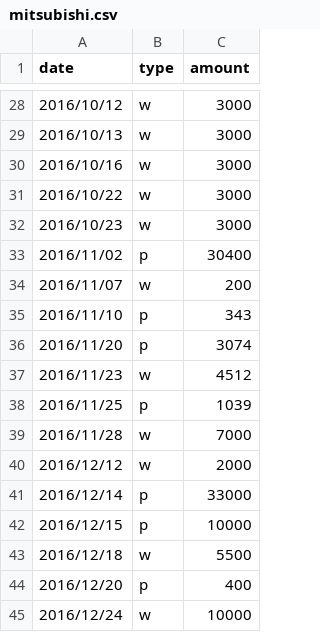
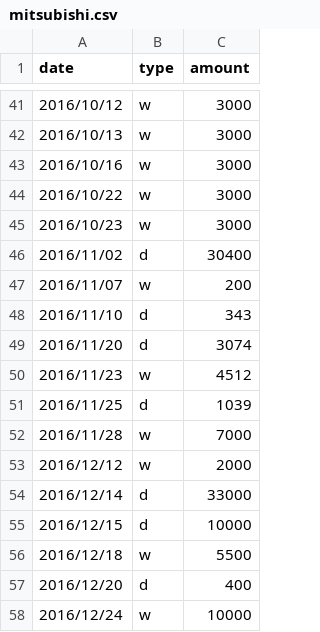
Before and after one commit to Kyohei-Sakai/MyBalanceInquiry, a CSV file: MyBalanceInquiry/DataSources/mitsubishi.csv, drawn as a sheet; only a part is shown, gaps mark what is left out; the diff covers the shown part only.

```diff
--- a/MyBalanceInquiry/DataSources/mitsubishi.csv
+++ b/MyBalanceInquiry/DataSources/mitsubishi.csv
@@ -32,14 +45,14 @@ date,type,amount
 2016/10/23,w,3000
-2016/11/02,p,30400
+2016/11/02,d,30400
 2016/11/07,w,200
-2016/11/10,p,343
-2016/11/20,p,3074
+2016/11/10,d,343
+2016/11/20,d,3074
 2016/11/23,w,4512
-2016/11/25,p,1039
+2016/11/25,d,1039
 2016/11/28,w,7000
 2016/12/12,w,2000
-2016/12/14,p,33000
-2016/12/15,p,10000
+2016/12/14,d,33000
+2016/12/15,d,10000
 2016/12/18,w,5500
-2016/12/20,p,400
+2016/12/20,d,400
 2016/12/24,w,10000
```
Also changed, not shown: 13 added rows and 8 edited cells elsewhere in this file, MyBalanceInquiry/DataSources/mitsui.csv, MyBalanceInquiry/DataSources/mizuho.csv, 1 other file.
